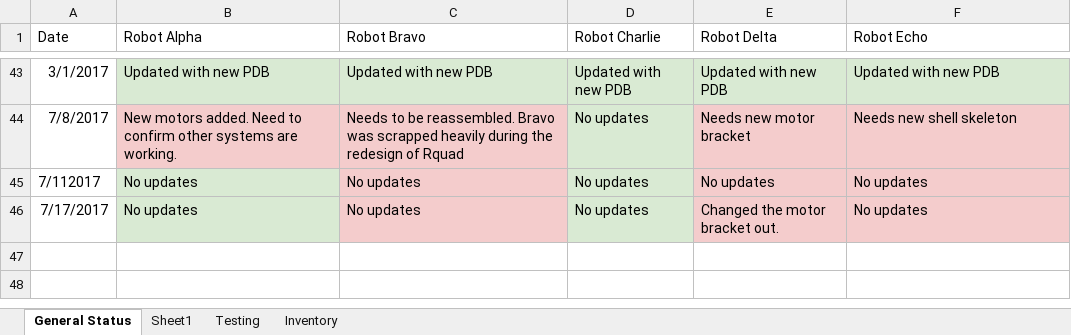
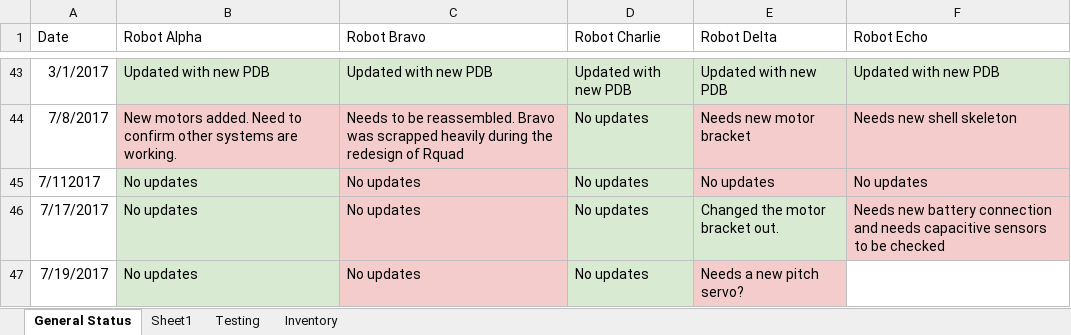
Before and after one commit to bdutta6/AntRobots, an Excel workbook: docs/roboticAntStatus.xlsx, sheet General Status, drawn as a sheet; only a part is shown, gaps mark what is left out; values as stored, in another font and other column widths than the file's, no borders; the diff names each change by its address in the sheet, - before the commit and + after, or states it on an @@ line.

```diff
--- a/docs/roboticAntStatus.xlsx (sheet General Status)
+++ b/docs/roboticAntStatus.xlsx (sheet General Status)
-E46 fill: #F4CCCC
+E46 fill: #D9EAD3
-F46 (Robot Echo): No updates
+F46 (Robot Echo): Needs new battery connection and needs capacitive sensors to be checked
+row 47: 7/19/2017 | No updates | No updates | No updates | Needs a new pitch servo?
```
Also changed, not shown: 4 other files.
